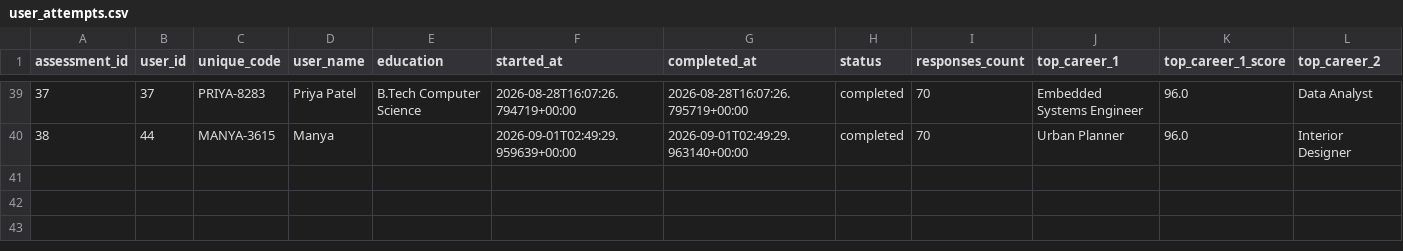
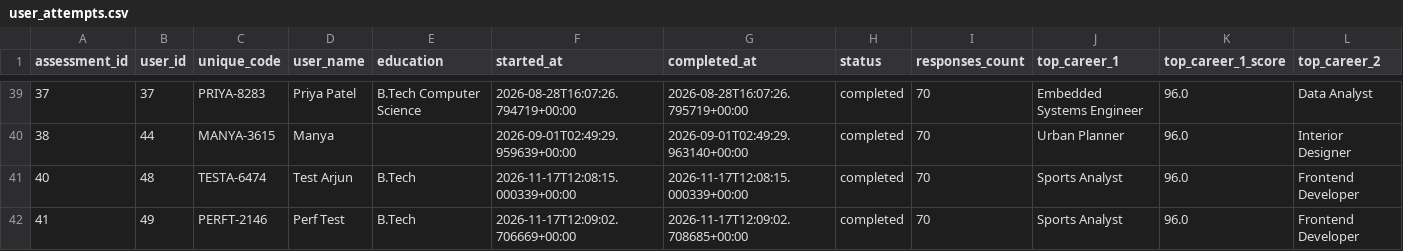
Before and after one commit to Shashank531/CarrerLens, a CSV file: data/csv/user_attempts.csv, drawn as a sheet; only a part is shown, gaps mark what is left out; rows hold the shown columns only; the diff names each change by its address in the sheet, - before the commit and + after, or states it on an @@ line.

```diff
--- a/data/csv/user_attempts.csv
+++ b/data/csv/user_attempts.csv
+row 41: 40 | 48 | TESTA-6474 | Test Arjun | B.Tech | 2026-11-17T12:08:15.000339+00:00 | 2026-11-17T12:08:15.000339+00:00 | completed | 70 | Sports Analyst | 96.0 | Frontend Developer
+row 42: 41 | 49 | PERFT-2146 | Perf Test | B.Tech | 2026-11-17T12:09:02.706669+00:00 | 2026-11-17T12:09:02.708685+00:00 | completed | 70 | Sports Analyst | 96.0 | Frontend Developer
```
Also changed, not shown: data/csv/userdata.csv, data/userdata.csv, 10 other files.
